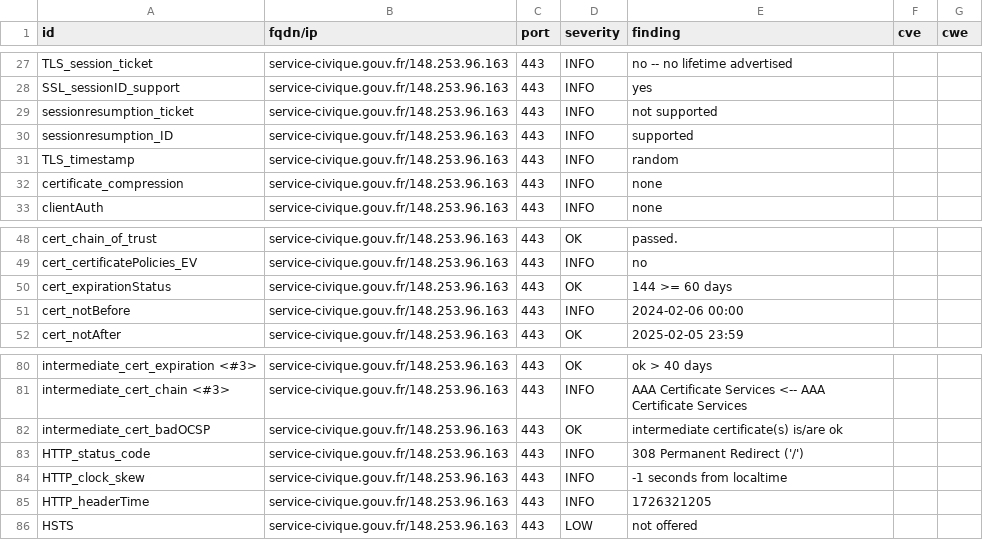
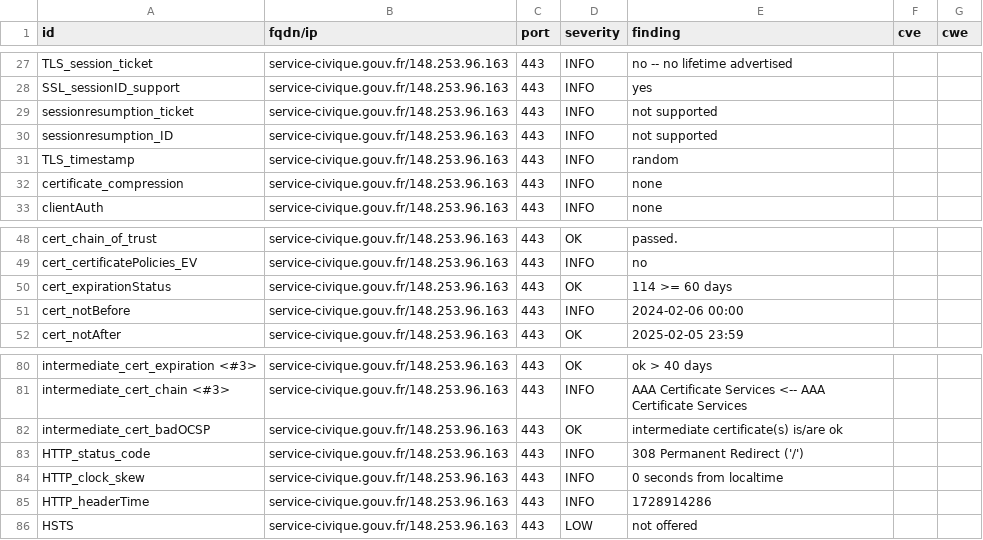
Before and after one commit to GKO-org/dashlordPrd9, a CSV file: results/aHR0cHM6Ly9zZXJ2aWNlLWNpdmlxdWUuZ291di5mcg==/testssl.csv, drawn as a sheet; only a part is shown, gaps mark what is left out.

```diff
--- a/results/aHR0cHM6Ly9zZXJ2aWNlLWNpdmlxdWUuZ291di5mcg==/testssl.csv
+++ b/results/aHR0cHM6Ly9zZXJ2aWNlLWNpdmlxdWUuZ291di5mcg==/testssl.csv
@@ -29,3 +29,3 @@
 "sessionresumption_ticket","service-civique.gouv.fr/148.253.96.163","443","INFO","not supported","",""
-"sessionresumption_ID","service-civique.gouv.fr/148.253.96.163","443","INFO","supported","",""
+"sessionresumption_ID","service-civique.gouv.fr/148.253.96.163","443","INFO","not supported","",""
 "TLS_timestamp","service-civique.gouv.fr/148.253.96.163","443","INFO","random","",""
@@ -49,3 +49,3 @@
 "cert_certificatePolicies_EV","service-civique.gouv.fr/148.253.96.163","443","INFO","no","",""
-"cert_expirationStatus","service-civique.gouv.fr/148.253.96.163","443","OK","144 >= 60 days","",""
+"cert_expirationStatus","service-civique.gouv.fr/148.253.96.163","443","OK","114 >= 60 days","",""
 "cert_notBefore","service-civique.gouv.fr/148.253.96.163","443","INFO","2024-02-06 00:00","",""
@@ -83,4 +83,4 @@
 "HTTP_status_code","service-civique.gouv.fr/148.253.96.163","443","INFO","308 Permanent Redirect ('/')","",""
-"HTTP_clock_skew","service-civique.gouv.fr/148.253.96.163","443","INFO","-1 seconds from localtime","",""
-"HTTP_headerTime","service-civique.gouv.fr/148.253.96.163","443","INFO","1726321205","",""
+"HTTP_clock_skew","service-civique.gouv.fr/148.253.96.163","443","INFO","0 seconds from localtime","",""
+"HTTP_headerTime","service-civique.gouv.fr/148.253.96.163","443","INFO","1728914286","",""
 "HSTS","service-civique.gouv.fr/148.253.96.163","443","LOW","not offered","",""
```
Also changed, not shown: 9 other files.
